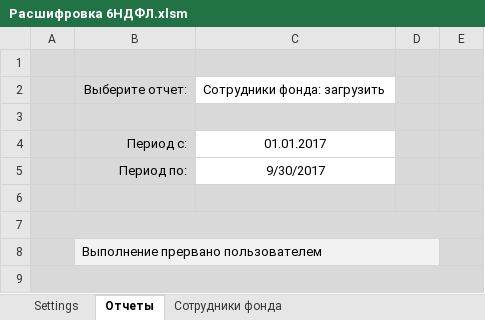
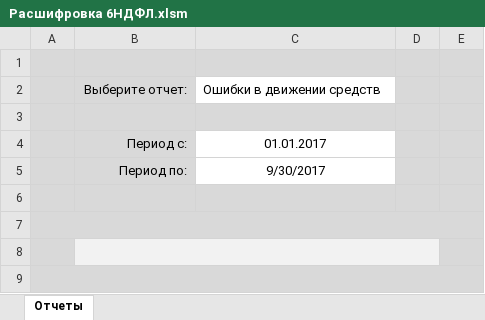
Before and after one commit to ZVlad1980/excel_api, an Excel workbook: xls/Расшифровка 6НДФЛ.xlsm, sheet Отчеты, drawn as a sheet; values as stored, in another font and other column widths than the file's, no borders; charts and pictures and table styles not drawn; the diff names each change by its address in the sheet, - before the commit and + after, or states it on an @@ line.

```diff
--- a/xls/Расшифровка 6НДФЛ.xlsm (sheet Отчеты)
+++ b/xls/Расшифровка 6НДФЛ.xlsm (sheet Отчеты)
@@ sheet tab hidden: Settings @@
-sheet tab: Сотрудники фонда
-C2: Сотрудники фонда: загрузить
+C2: Ошибки в движении средств
-B8: Выполнение прервано пользователем
+B8: (empty)
```
Also changed, not shown: other sheet tabs, charts or pictures, 2 other files.
